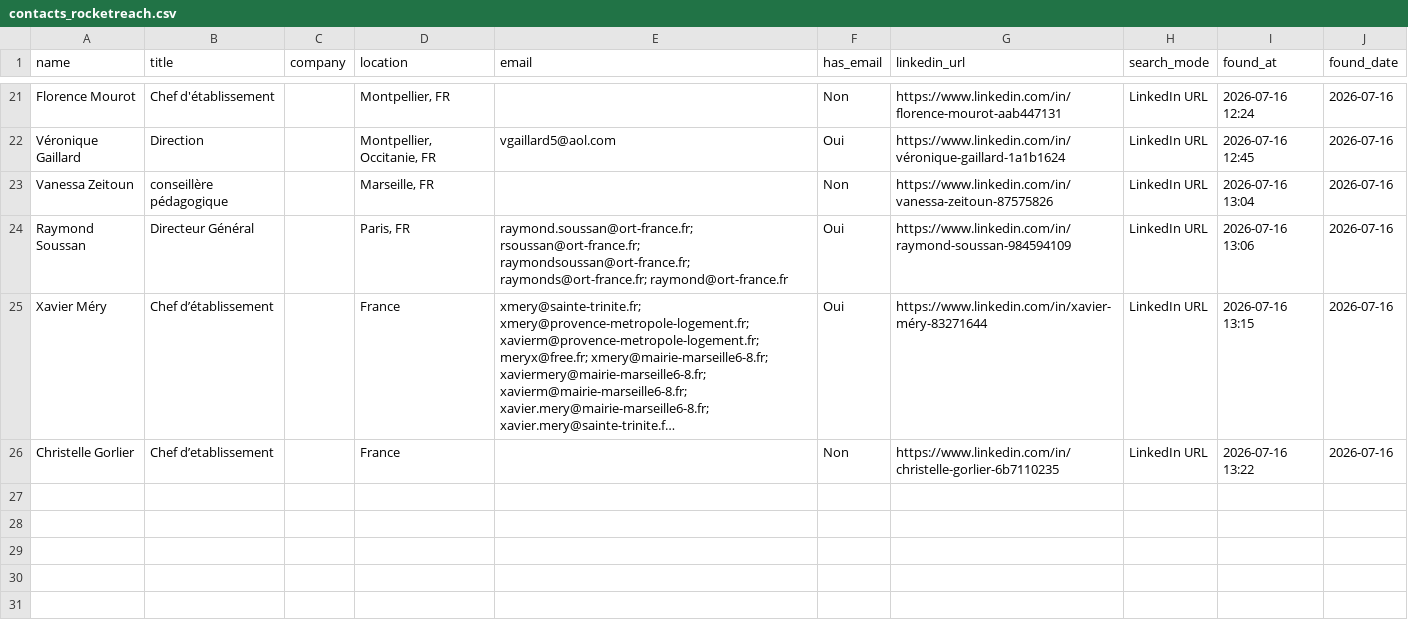
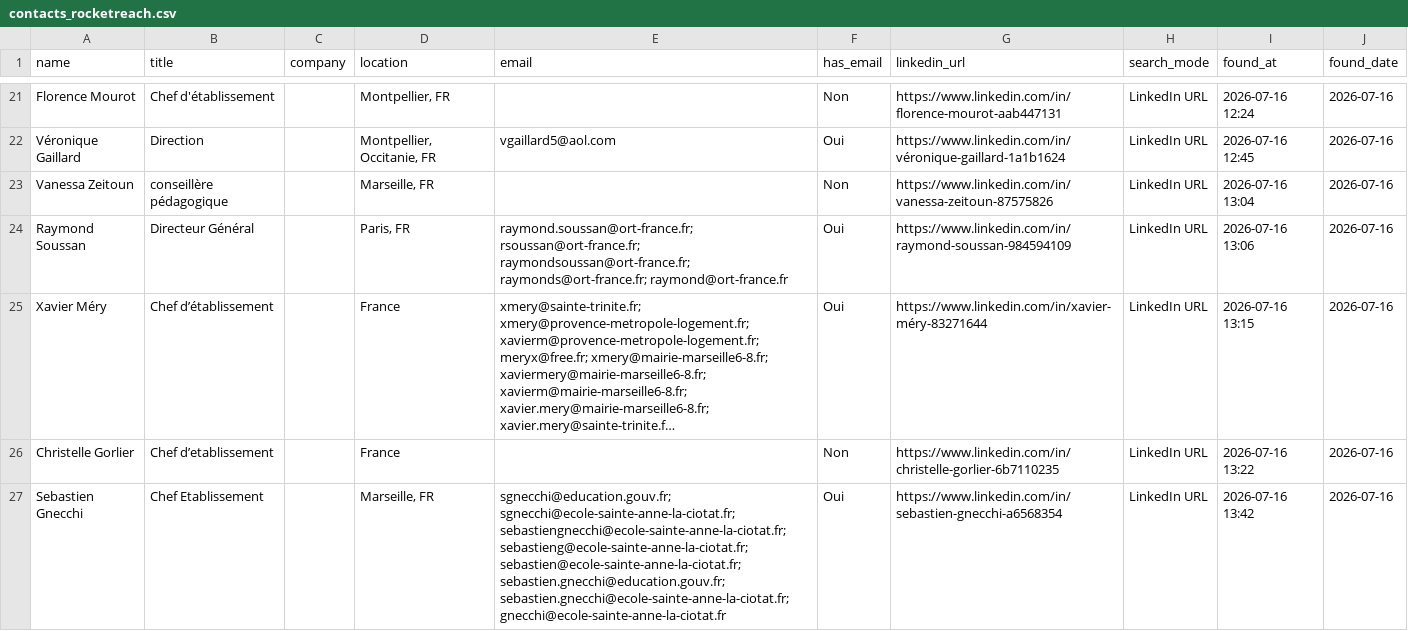
Before and after one commit to DhekerDerouich/TUTTOP-Agent-AI-2026, a CSV file: agent_identification/data/contacts_rocketreach.csv, drawn as a sheet; only a part is shown, gaps mark what is left out; long unchanged cells end in …; the diff names each change by its address in the sheet, - before the commit and + after, or states it on an @@ line.

Commit message:
Sync contacts (26 rows)

```diff
--- a/agent_identification/data/contacts_rocketreach.csv
+++ b/agent_identification/data/contacts_rocketreach.csv
+row 27: Sebastien Gnecchi | Chef Etablissement |  | Marseille, FR | sgnecchi@education.gouv.fr; sgnecchi@ecole-sainte-anne-la-ciotat.fr; sebastiengnecchi@ecole-sainte-anne-la-ciotat.fr; sebastieng@ecole-sainte-anne-la-ciotat.fr; sebastien@ecole-sainte-anne-la-ciotat.fr; sebastien.gnecchi@education.gouv.fr; sebastien.gnecchi@ecole-sainte-anne-la-ciotat.fr; gnecchi@ecole-sainte-anne-la-ciotat.fr | Oui | https://www.linkedin.com/in/sebastien-gnecchi-a6568354 | LinkedIn URL | 2026-07-16 13:42 | 2026-07-16
```
